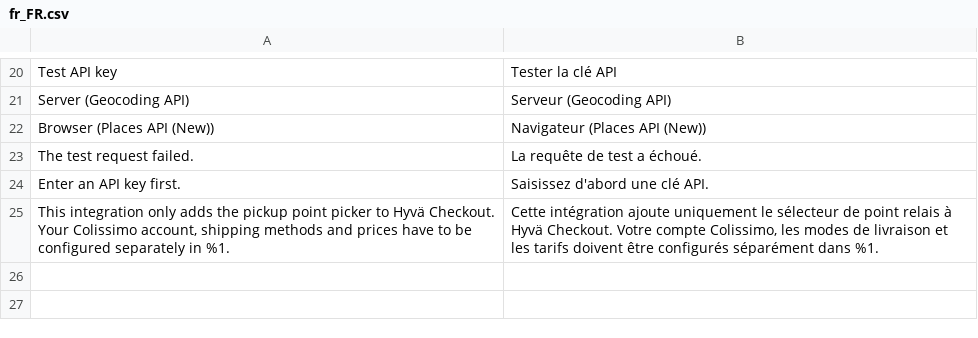
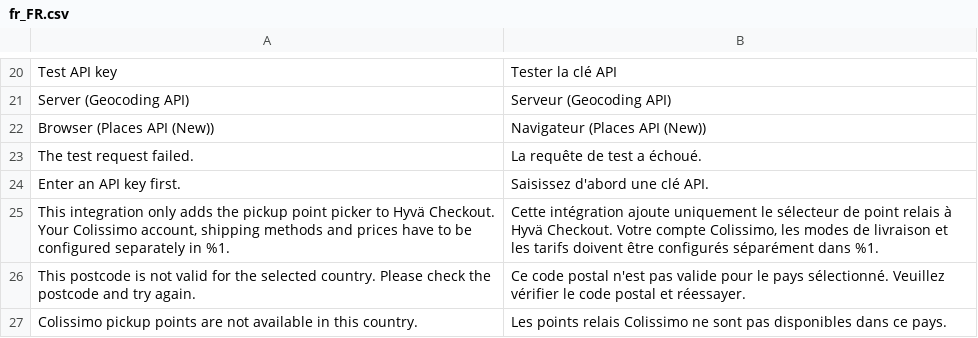
Before and after one commit to controlaltdelete-nl/magento2-colissimo-hyva-checkout, a CSV file: src/i18n/fr_FR.csv, drawn as a sheet; only a part is shown, gaps mark what is left out.

Commit message:
Normalize postcodes, explain Colissimo errors, support La Poste 2.0 and test Magento 2.4.7 up to the latest Magento and Mage-OS

```diff
--- a/src/i18n/fr_FR.csv
+++ b/src/i18n/fr_FR.csv
@@ -25 +25,3 @@
 "This integration only adds the pickup point picker to Hyvä Checkout. Your Colissimo account, shipping methods and prices have to be configured separately in %1.","Cette intégration ajoute uniquement le sélecteur de point relais à Hyvä Checkout. Votre compte Colissimo, les modes de livraison et les tarifs doivent être configurés séparément dans %1."
+"This postcode is not valid for the selected country. Please check the postcode and try again.","Ce code postal n'est pas valide pour le pays sélectionné. Veuillez vérifier le code postal et réessayer."
+"Colissimo pickup points are not available in this country.","Les points relais Colissimo ne sont pas disponibles dans ce pays."
```
Also changed, not shown: 18 other files.
